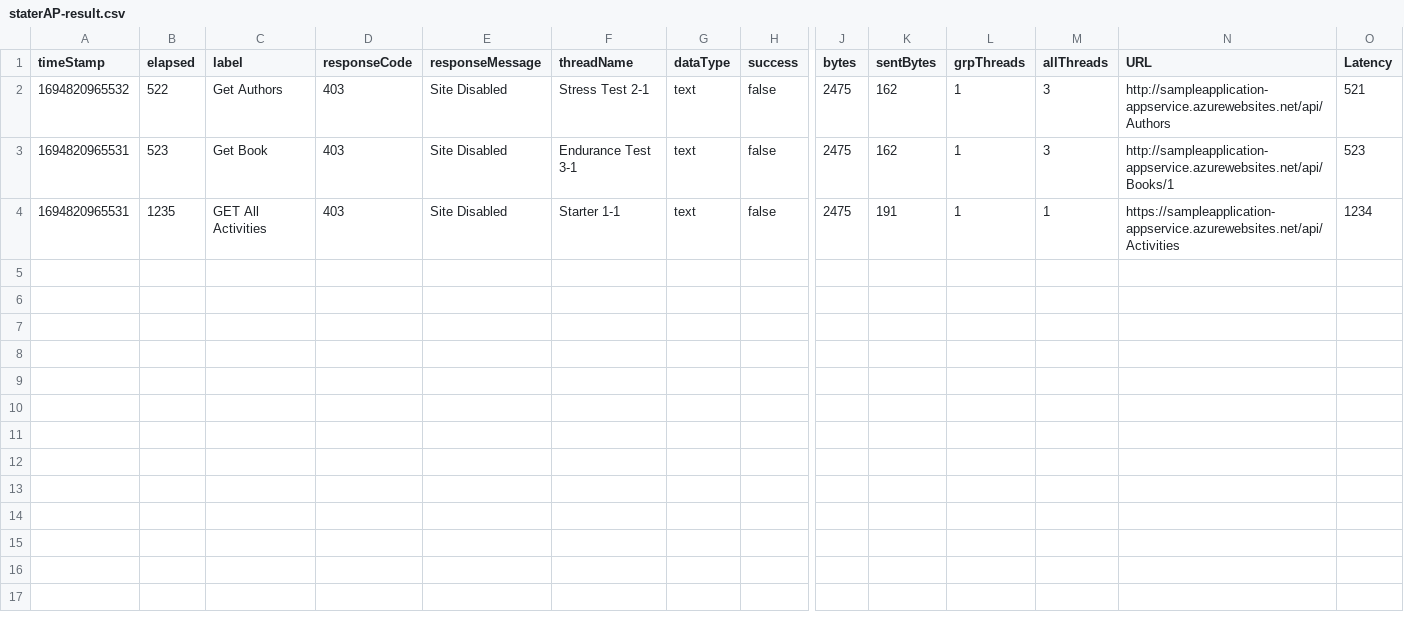
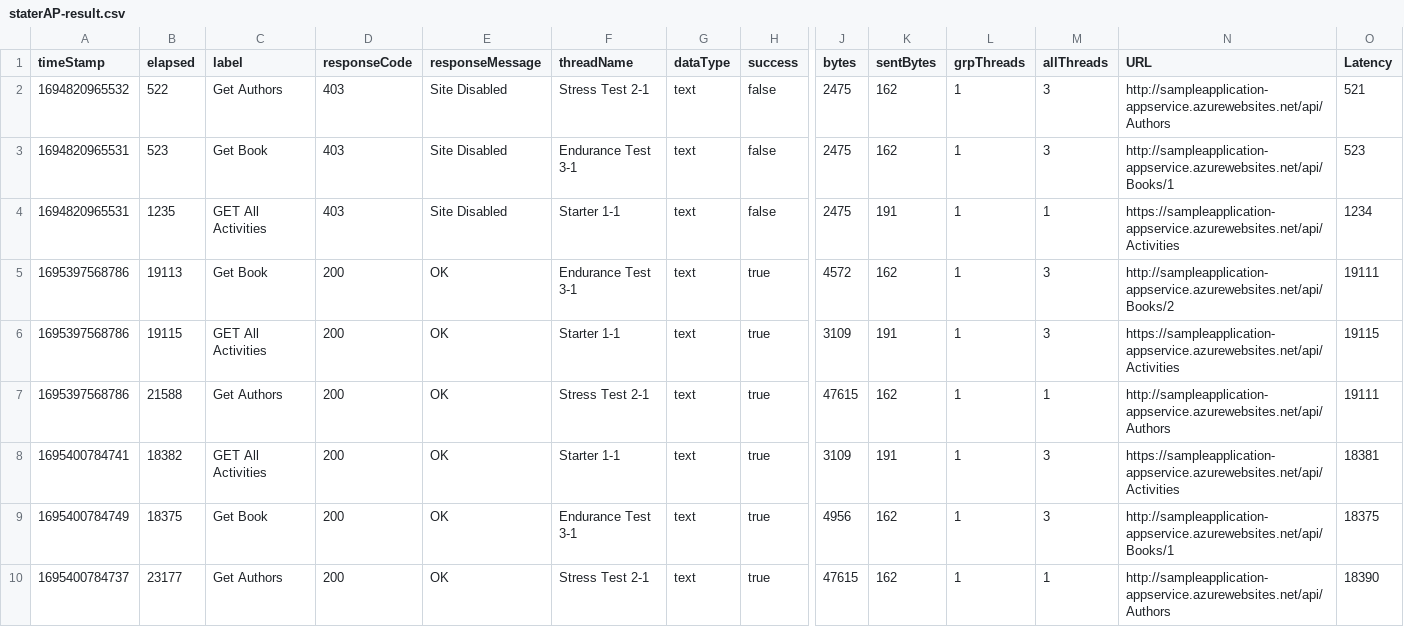
Before and after one commit to fodare/cd1807-Project-Ensuring-Quality-Releases, a CSV file: automatedtesting/jmeter/staterAP-result.csv, drawn as a sheet; only a part is shown, gaps mark what is left out; rows hold the shown columns only; the diff names each change by its address in the sheet, - before the commit and + after, or states it on an @@ line.

```diff
--- a/automatedtesting/jmeter/staterAP-result.csv
+++ b/automatedtesting/jmeter/staterAP-result.csv
+row 5: 1695397568786 | 19113 | Get Book | 200 | OK | Endurance Test 3-1 | text | true | 4572 | 162 | 1 | 3 | http://sampleapplication-appservice.azurewebsites.net/api/Books/2 | 19111
+row 6: 1695397568786 | 19115 | GET All Activities | 200 | OK | Starter 1-1 | text | true | 3109 | 191 | 1 | 3 | https://sampleapplication-appservice.azurewebsites.net/api/Activities | 19115
+row 7: 1695397568786 | 21588 | Get Authors | 200 | OK | Stress Test 2-1 | text | true | 47615 | 162 | 1 | 1 | http://sampleapplication-appservice.azurewebsites.net/api/Authors | 19111
+row 8: 1695400784741 | 18382 | GET All Activities | 200 | OK | Starter 1-1 | text | true | 3109 | 191 | 1 | 3 | https://sampleapplication-appservice.azurewebsites.net/api/Activities | 18381
+row 9: 1695400784749 | 18375 | Get Book | 200 | OK | Endurance Test 3-1 | text | true | 4956 | 162 | 1 | 3 | http://sampleapplication-appservice.azurewebsites.net/api/Books/1 | 18375
+row 10: 1695400784737 | 23177 | Get Authors | 200 | OK | Stress Test 2-1 | text | true | 47615 | 162 | 1 | 1 | http://sampleapplication-appservice.azurewebsites.net/api/Authors | 18390
```
Also changed, not shown: 12 other files.
